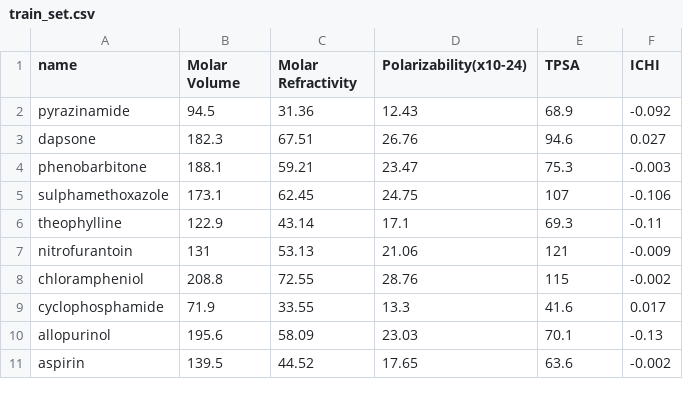
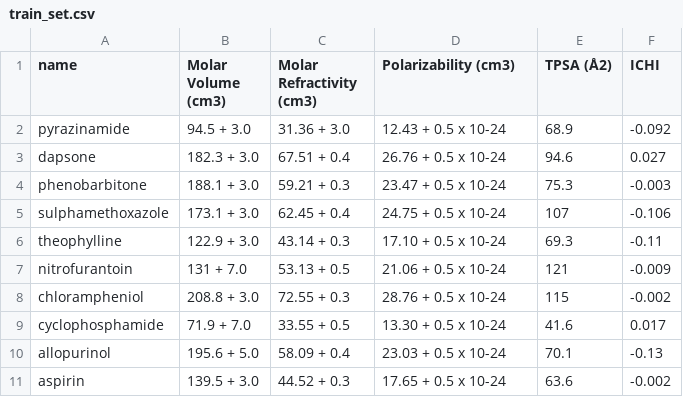
Before and after one commit to adefemiadeh/Physicochemical-drugs-properties, a CSV file: train_set.csv, drawn as a sheet; only a part is shown; the diff covers the shown part only; the diff names each change by its address in the sheet, - before the commit and + after, or states it on an @@ line.

```diff
--- a/train_set.csv
+++ b/train_set.csv
-B1: Molar Volume
+B1: Molar Volume (cm3)
-C1: Molar Refractivity
+C1: Molar Refractivity (cm3)
-D1: Polarizability(x10-24)
+D1: Polarizability (cm3)
-E1: TPSA
+E1: TPSA (Å2)
-B2 (Molar Volume (cm3)): 94.5
+B2 (Molar Volume (cm3)): 94.5 + 3.0
-C2 (Molar Refractivity (cm3)): 31.36
+C2 (Molar Refractivity (cm3)): 31.36 + 3.0
-D2 (Polarizability (cm3)): 12.43
+D2 (Polarizability (cm3)): 12.43 + 0.5 x 10-24
-B3 (Molar Volume (cm3)): 182.3
+B3 (Molar Volume (cm3)): 182.3 + 3.0
-C3 (Molar Refractivity (cm3)): 67.51
+C3 (Molar Refractivity (cm3)): 67.51 + 0.4
-D3 (Polarizability (cm3)): 26.76
+D3 (Polarizability (cm3)): 26.76 + 0.5 x 10-24
-B4 (Molar Volume (cm3)): 188.1
+B4 (Molar Volume (cm3)): 188.1 + 3.0
-C4 (Molar Refractivity (cm3)): 59.21
+C4 (Molar Refractivity (cm3)): 59.21 + 0.3
-D4 (Polarizability (cm3)): 23.47
+D4 (Polarizability (cm3)): 23.47 + 0.5 x 10-24
-B5 (Molar Volume (cm3)): 173.1
+B5 (Molar Volume (cm3)): 173.1 + 3.0
-C5 (Molar Refractivity (cm3)): 62.45
+C5 (Molar Refractivity (cm3)): 62.45 + 0.4
-D5 (Polarizability (cm3)): 24.75
+D5 (Polarizability (cm3)): 24.75 + 0.5 x 10-24
-B6 (Molar Volume (cm3)): 122.9
+B6 (Molar Volume (cm3)): 122.9 + 3.0
-C6 (Molar Refractivity (cm3)): 43.14
+C6 (Molar Refractivity (cm3)): 43.14 + 0.3
-D6 (Polarizability (cm3)): 17.1
+D6 (Polarizability (cm3)): 17.10 + 0.5 x 10-24
-B7 (Molar Volume (cm3)): 131
+B7 (Molar Volume (cm3)): 131 + 7.0
-C7 (Molar Refractivity (cm3)): 53.13
+C7 (Molar Refractivity (cm3)): 53.13 + 0.5
-D7 (Polarizability (cm3)): 21.06
+D7 (Polarizability (cm3)): 21.06 + 0.5 x 10-24
-B8 (Molar Volume (cm3)): 208.8
+B8 (Molar Volume (cm3)): 208.8 + 3.0
-C8 (Molar Refractivity (cm3)): 72.55
+C8 (Molar Refractivity (cm3)): 72.55 + 0.3
-D8 (Polarizability (cm3)): 28.76
+D8 (Polarizability (cm3)): 28.76 + 0.5 x 10-24
-B9 (Molar Volume (cm3)): 71.9
+B9 (Molar Volume (cm3)): 71.9 + 7.0
-C9 (Molar Refractivity (cm3)): 33.55
+C9 (Molar Refractivity (cm3)): 33.55 + 0.5
-D9 (Polarizability (cm3)): 13.3
+D9 (Polarizability (cm3)): 13.30 + 0.5 x 10-24
-B10 (Molar Volume (cm3)): 195.6
+B10 (Molar Volume (cm3)): 195.6 + 5.0
-C10 (Molar Refractivity (cm3)): 58.09
+C10 (Molar Refractivity (cm3)): 58.09 + 0.4
-D10 (Polarizability (cm3)): 23.03
+D10 (Polarizability (cm3)): 23.03 + 0.5 x 10-24
-B11 (Molar Volume (cm3)): 139.5
+B11 (Molar Volume (cm3)): 139.5 + 3.0
-C11 (Molar Refractivity (cm3)): 44.52
+C11 (Molar Refractivity (cm3)): 44.52 + 0.3
-D11 (Polarizability (cm3)): 17.65
+D11 (Polarizability (cm3)): 17.65 + 0.5 x 10-24
```
Also changed, not shown: 90 edited cells elsewhere in this file, 4 other files.
